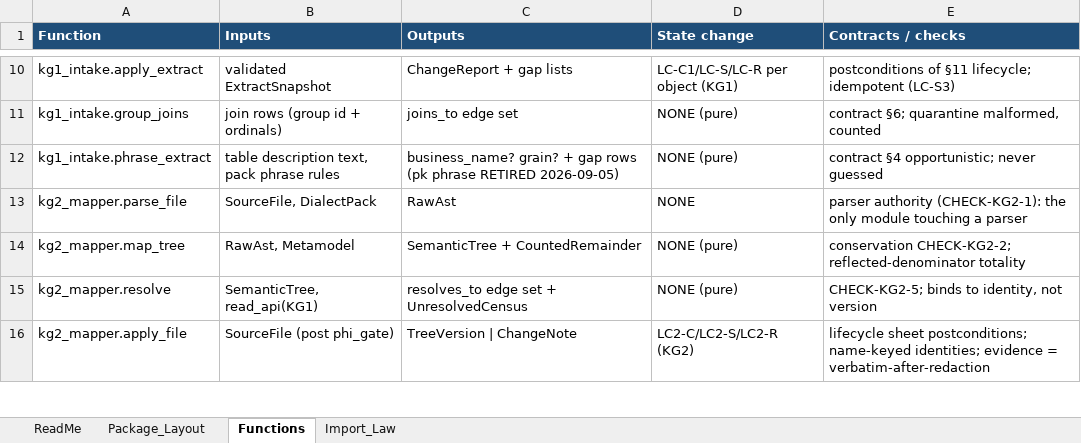
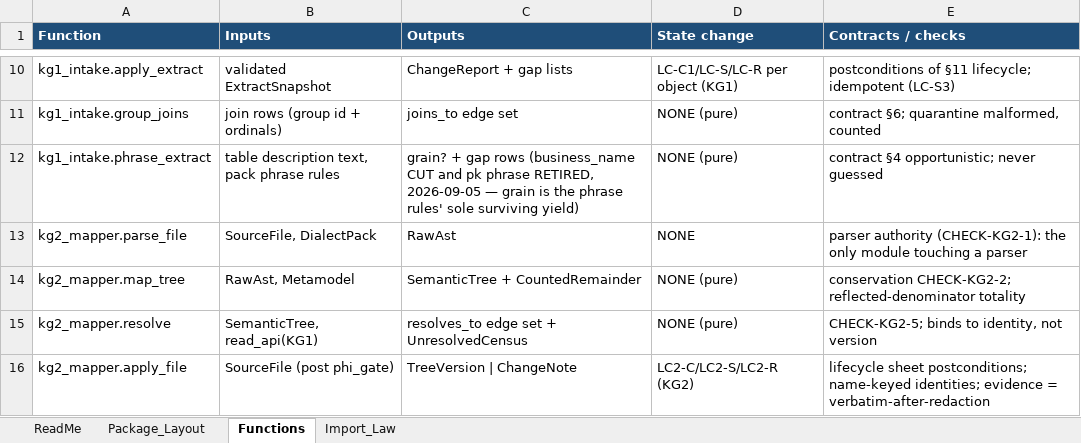
Before and after one commit to sunnyzhengai/sql-query-agent, an Excel workbook: AIVIA_Design/L1_Code_Structure_Map_DRAFT.xlsx, sheet Functions, drawn as a sheet; only a part is shown, gaps mark what is left out; values as stored, in another font and other column widths than the file's, no borders; the diff names each change by its address in the sheet, - before the commit and + after, or states it on an @@ line.

```diff
--- a/AIVIA_Design/L1_Code_Structure_Map_DRAFT.xlsx (sheet Functions)
+++ b/AIVIA_Design/L1_Code_Structure_Map_DRAFT.xlsx (sheet Functions)
-C12 (Outputs): business_name? grain? + gap rows (pk phrase RETIRED 2026-09-05)
+C12 (Outputs): grain? + gap rows (business_name CUT and pk phrase RETIRED, 2026-09-05 — grain is the phrase rules' sole surviving yield)
```
Also changed, not shown: 2 other files.
